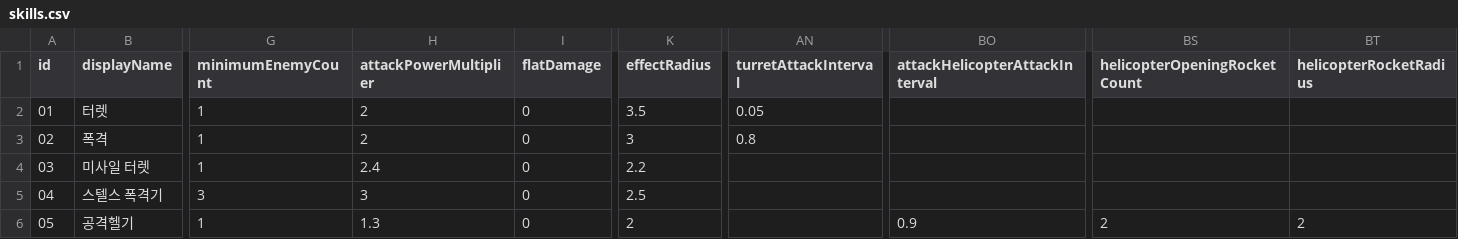
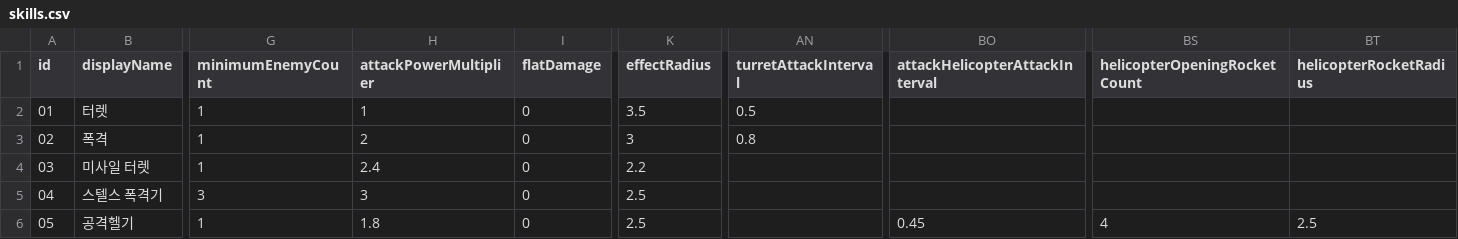
Before and after one commit to myth0629/CT03-RedBreacher-Portfolio, a CSV file: Assets/Data/Balance/skills.csv, drawn as a sheet; only a part is shown, gaps mark what is left out; the diff names each change by its address in the sheet, - before the commit and + after, or states it on an @@ line.

```diff
--- a/Assets/Data/Balance/skills.csv
+++ b/Assets/Data/Balance/skills.csv
-H2 (attackPowerMultiplier): 2
+H2 (attackPowerMultiplier): 1
-AN2 (turretAttackInterval): 0.05
+AN2 (turretAttackInterval): 0.5
-H6 (attackPowerMultiplier): 1.3
+H6 (attackPowerMultiplier): 1.8
-K6 (effectRadius): 2
+K6 (effectRadius): 2.5
-BO6 (attackHelicopterAttackInterval): 0.9
+BO6 (attackHelicopterAttackInterval): 0.45
-BS6 (helicopterOpeningRocketCount): 2
+BS6 (helicopterOpeningRocketCount): 4
-BT6 (helicopterRocketRadius): 2
+BT6 (helicopterRocketRadius): 2.5
```
Also changed, not shown: 5 other files.
